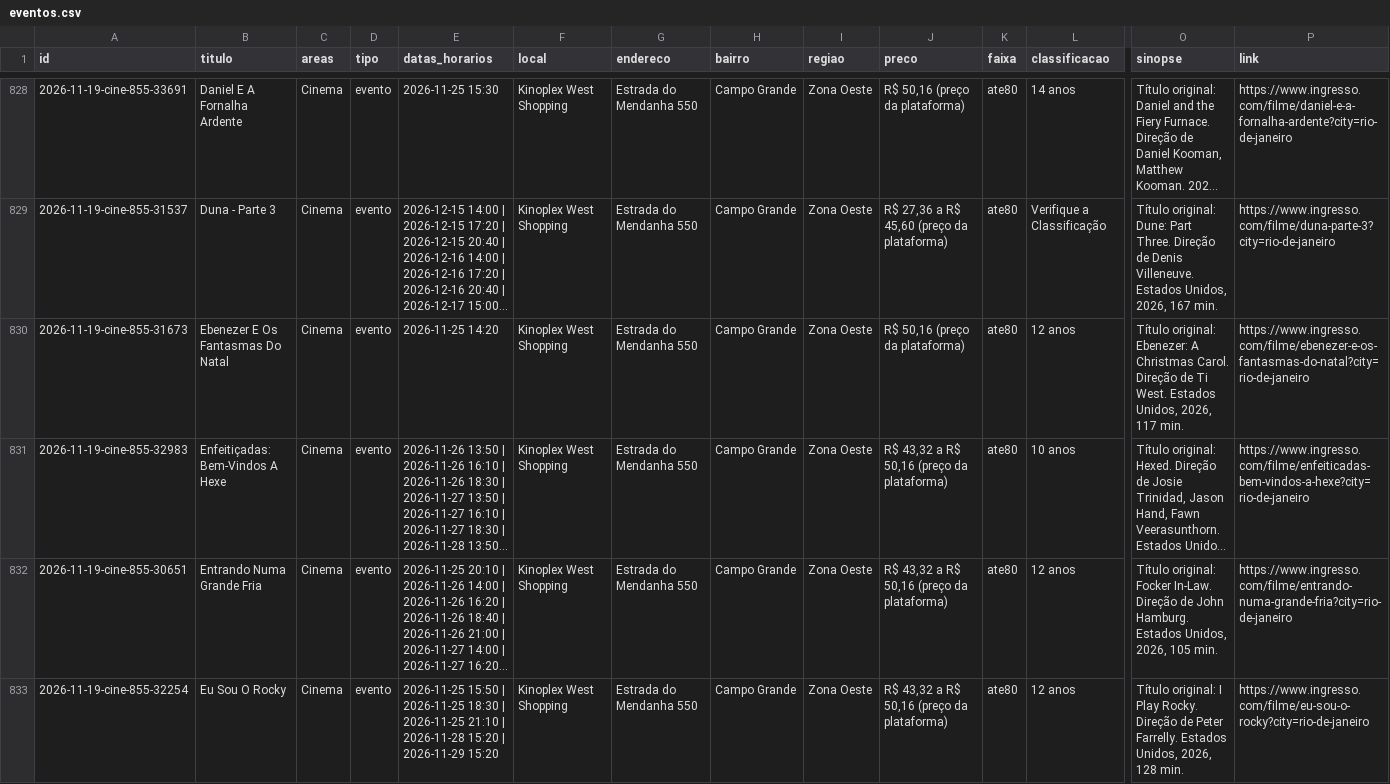
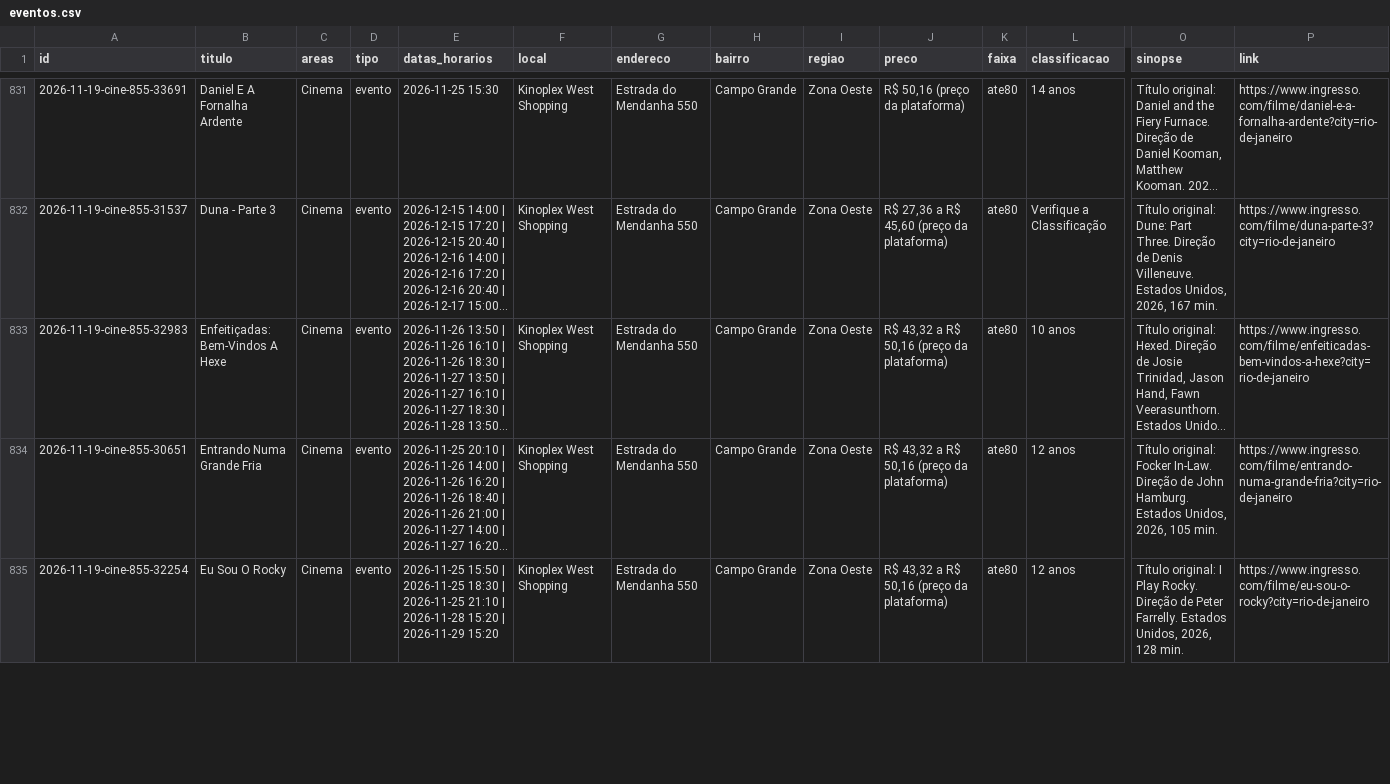
Before and after one commit to miguelbconde/todososrios, a CSV file: docs/dados/eventos.csv, drawn as a sheet; only a part is shown, gaps mark what is left out; long unchanged cells end in …; removed rows and columns are numbered as before the commit, all else as after; rows hold the shown columns only; the diff covers the shown part only; the diff names each change by its address in the sheet, - before the commit and + after, or states it on an @@ line.

```diff
--- a/docs/dados/eventos.csv
+++ b/docs/dados/eventos.csv
-row 830: 2026-11-19-cine-855-31673 | Ebenezer E Os Fantasmas Do Natal | Cinema | evento | 2026-11-25 14:20 | Kinoplex West Shopping | Estrada do Mendanha 550 | Campo Grande | Zona Oeste | R$ 50,16 (preço da plataforma) | ate80 | 12 anos | Título original: Ebenezer: A Christmas Carol. Direção de Ti West. Estados Unidos, 2026, 117 min. | https://www.ingresso.com/filme/ebenezer-e-os-fantasmas-do-natal?city=rio-de-janeiro
```
Also changed, not shown: 5 added rows, 2 removed rows and 34 edited cells elsewhere in this file, 15 other files.
